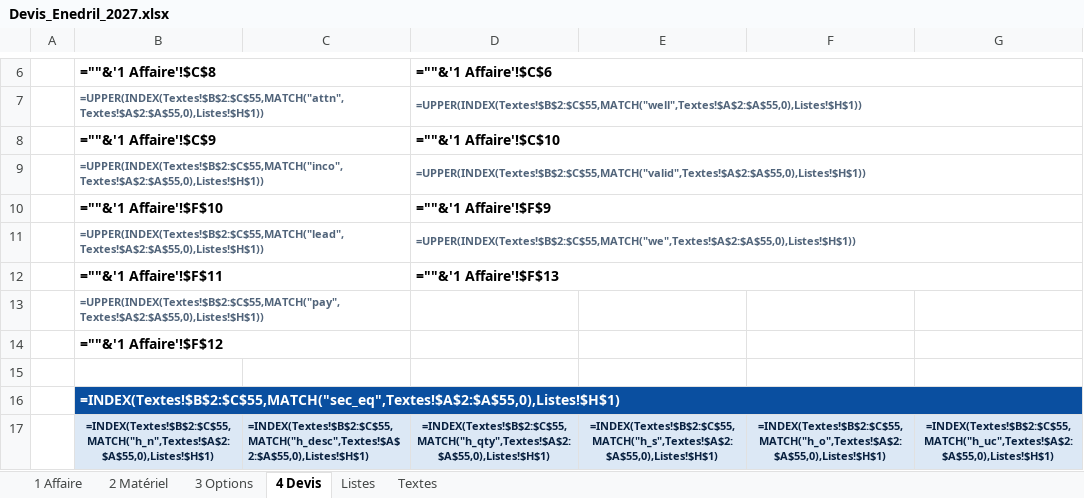
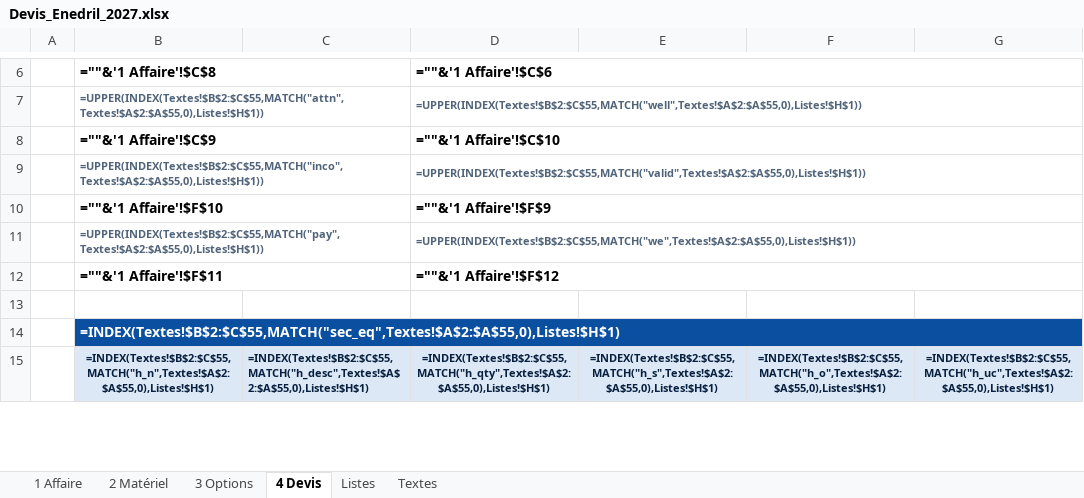
Before and after one commit to paulhdk360/Paul, an Excel workbook: devis_2027/Devis_Enedril_2027.xlsx, sheet 4 Devis, drawn as a sheet; only a part is shown, gaps mark what is left out; values as stored, in another font and other column widths than the file's, no borders; formulas without a stored value are shown as written; charts and pictures and conditional formats not drawn; removed rows and columns are numbered as before the commit, all else as after; rows hold the shown columns only; the diff covers the shown part only; the diff names each change by its address in the sheet, - before the commit and + after, or states it on an @@ line.

```diff
--- a/devis_2027/Devis_Enedril_2027.xlsx (sheet 4 Devis)
+++ b/devis_2027/Devis_Enedril_2027.xlsx (sheet 4 Devis)
-B11: =UPPER(INDEX(Textes!$B$2:$C$55,MATCH("lead",Textes!$A$2:$A$55,0),Listes!$H$1))
+B11: =UPPER(INDEX(Textes!$B$2:$C$55,MATCH("pay",Textes!$A$2:$A$55,0),Listes!$H$1))
-D12: =""&'1 Affaire'!$F$13
+D12: =""&'1 Affaire'!$F$12
-row 13:  | =UPPER(INDEX(Textes!$B$2:$C$55,MATCH("pay",Textes!$A$2:$A$55,0),Listes!$H$1))
-row 14:  | =""&'1 Affaire'!$F$12
```
Also changed, not shown: 22 added rows, 28 removed rows, 37 edited cells and cell formats elsewhere in this sheet, sheet 3 Options, sheet 1 Affaire, hidden cells, devis_2027/Devis_Enedril_2027_exemple.xlsx, devis_2027/Tool_List_Enedril_2027.xlsx, 3 other files.
